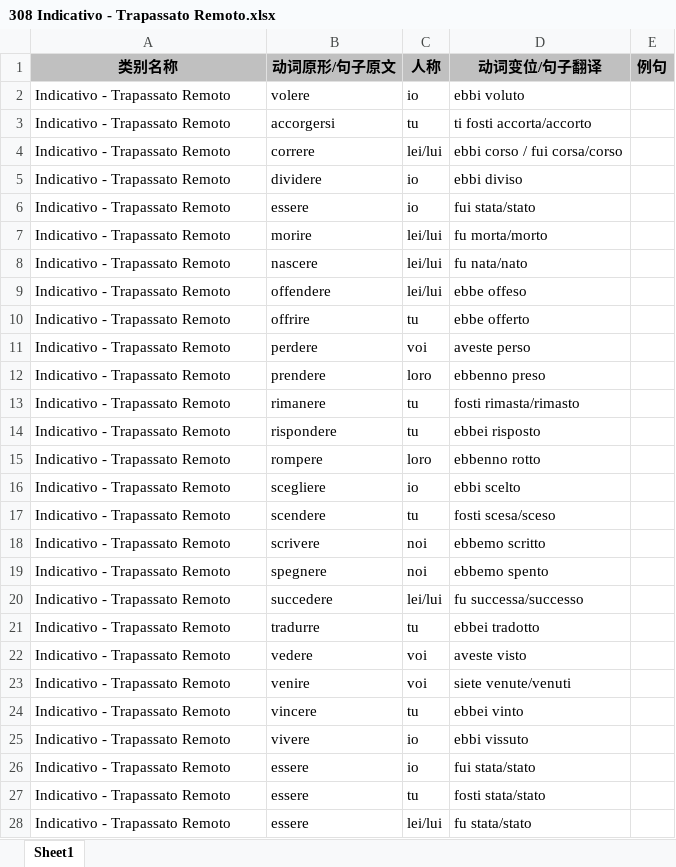
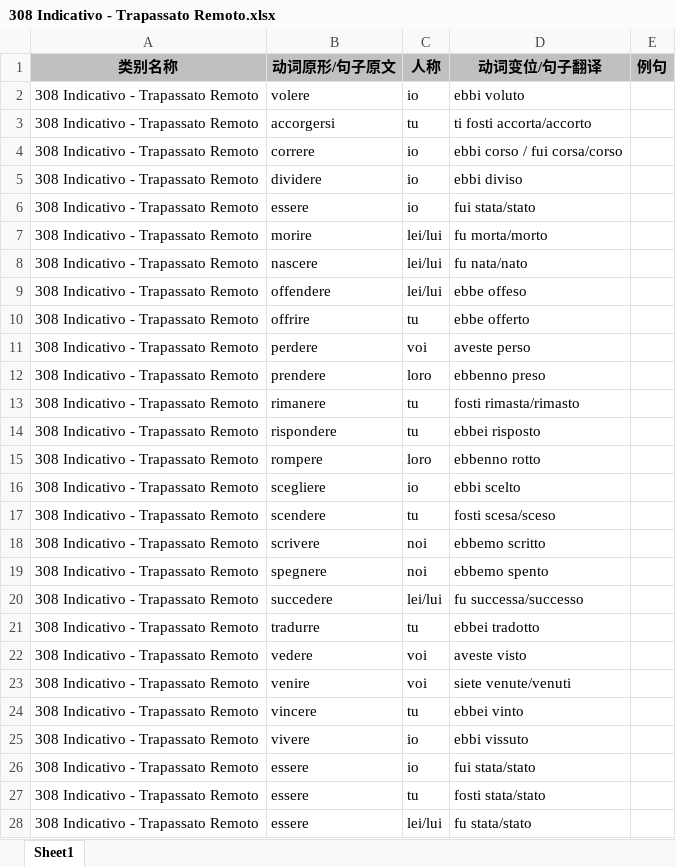
Before and after one commit to wechiwin/quiz-mini-springboot, an Excel workbook: excel/308 Indicativo - Trapassato Remoto.xlsx, sheet Sheet1, drawn as a sheet; only a part is shown; values as stored, in another font and other column widths than the file's, no borders; the diff covers the shown part only; the diff names each change by its address in the sheet, - before the commit and + after, or states it on an @@ line.

```diff
--- a/excel/308 Indicativo - Trapassato Remoto.xlsx (sheet Sheet1)
+++ b/excel/308 Indicativo - Trapassato Remoto.xlsx (sheet Sheet1)
-A2:A28 (类别名称): Indicativo - Trapassato Remoto
+A2:A28 (类别名称): 308 Indicativo - Trapassato Remoto
-C4 (人称): lei/lui
+C4 (人称): io
```
Also changed, not shown: 24 edited cells elsewhere in this sheet, excel/307 Indicativo - Passato Remoto.xlsx, excel/402 Condizionale - Passato.xlsx, 7 other files.
